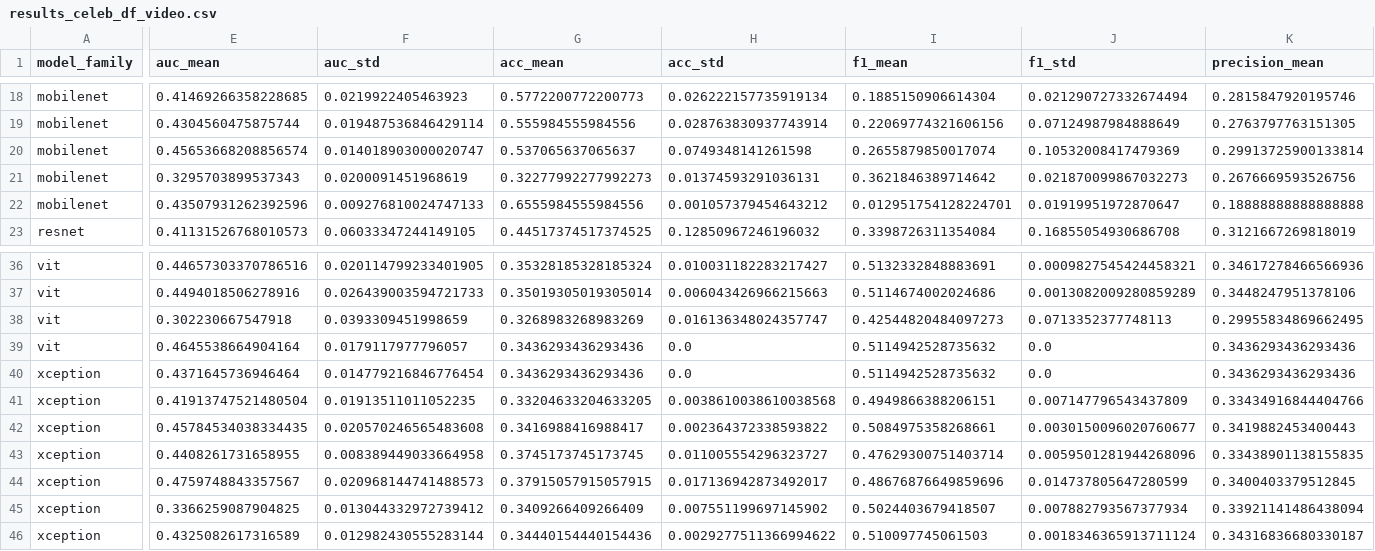
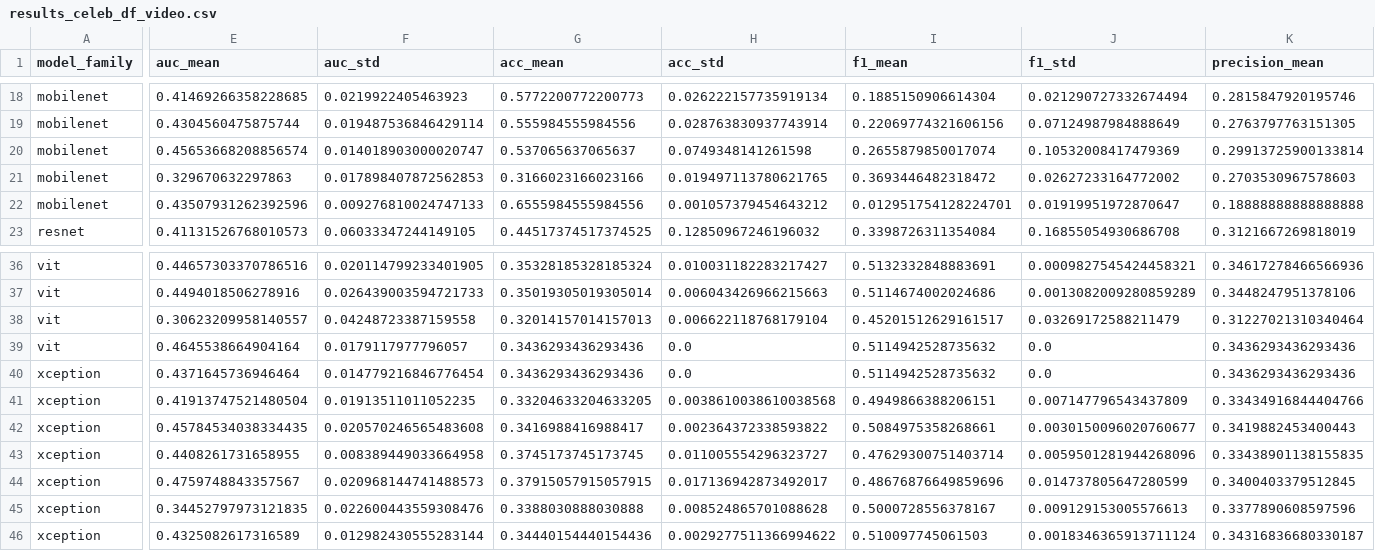
Before and after one commit to lucasdocunha/FaceForgery-Benchmark, a CSV file: results/tables/results_celeb_df_video.csv, drawn as a sheet; only a part is shown, gaps mark what is left out; the diff covers the shown part only; the diff names each change by its address in the sheet, - before the commit and + after, or states it on an @@ line.

```diff
--- a/results/tables/results_celeb_df_video.csv
+++ b/results/tables/results_celeb_df_video.csv
-E21 (auc_mean): 0.3295703899537343
+E21 (auc_mean): 0.329670632297863
-F21 (auc_std): 0.0200091451968619
+F21 (auc_std): 0.017898407872562853
-G21 (acc_mean): 0.32277992277992273
+G21 (acc_mean): 0.3166023166023166
-H21 (acc_std): 0.01374593291036131
+H21 (acc_std): 0.019497113780621765
-I21 (f1_mean): 0.3621846389714642
+I21 (f1_mean): 0.3693446482318472
-J21 (f1_std): 0.021870099867032273
+J21 (f1_std): 0.02627233164772002
-K21 (precision_mean): 0.2676669593526756
+K21 (precision_mean): 0.2703530967578603
-E38 (auc_mean): 0.302230667547918
+E38 (auc_mean): 0.30623209958140557
-F38 (auc_std): 0.0393309451998659
+F38 (auc_std): 0.04248723387159558
-G38 (acc_mean): 0.3268983268983269
+G38 (acc_mean): 0.32014157014157013
-H38 (acc_std): 0.016136348024357747
+H38 (acc_std): 0.006622118768179104
-I38 (f1_mean): 0.42544820484097273
+I38 (f1_mean): 0.45201512629161517
-J38 (f1_std): 0.0713352377748113
+J38 (f1_std): 0.03269172588211479
-K38 (precision_mean): 0.29955834869662495
+K38 (precision_mean): 0.31227021310340464
-E45 (auc_mean): 0.3366259087904825
+E45 (auc_mean): 0.34452797973121835
-F45 (auc_std): 0.013044332972739412
+F45 (auc_std): 0.022600443559308476
-G45 (acc_mean): 0.3409266409266409
+G45 (acc_mean): 0.3388030888030888
-H45 (acc_std): 0.007551199697145902
+H45 (acc_std): 0.008524865701088628
-I45 (f1_mean): 0.5024403679418507
+I45 (f1_mean): 0.5000728556378167
-J45 (f1_std): 0.007882793567377934
+J45 (f1_std): 0.009129153005576613
-K45 (precision_mean): 0.33921141486438094
+K45 (precision_mean): 0.3377890608597596
```
Also changed, not shown: 51 edited cells elsewhere in this file, results/tables/results_celeb_df_frame.csv, 8 other files.
